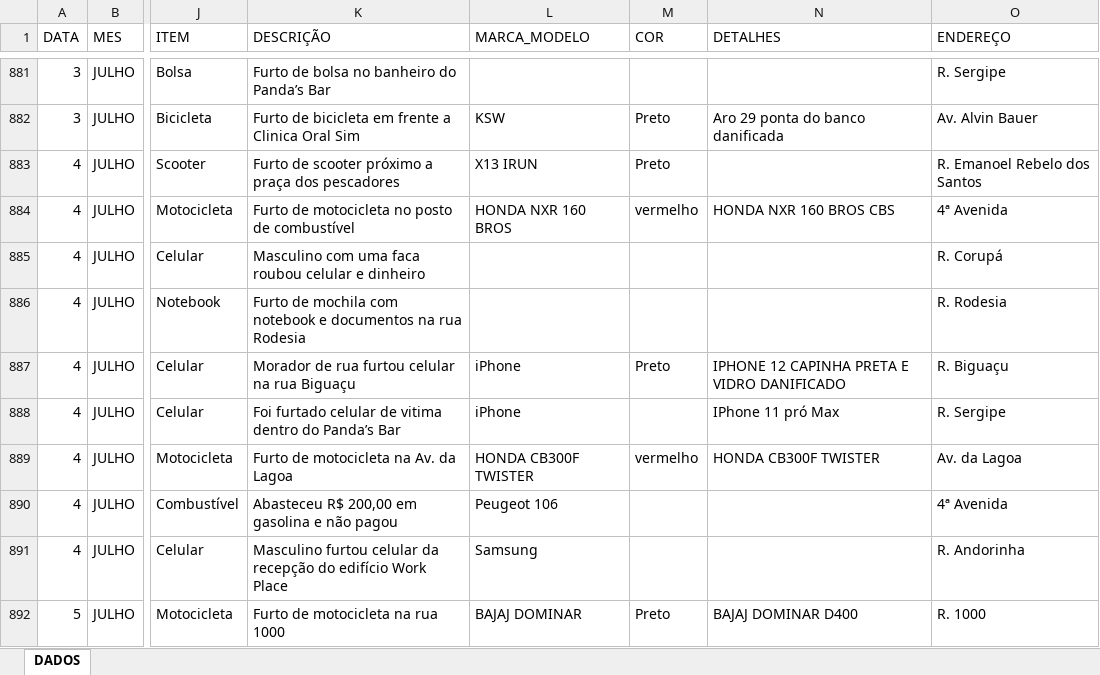
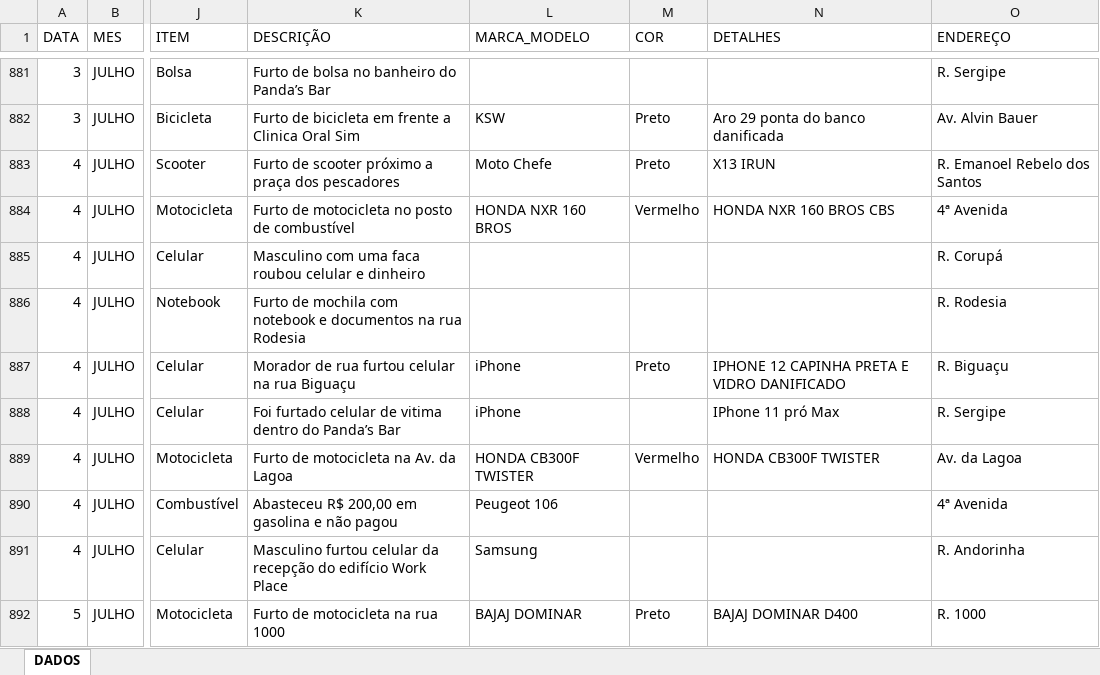
Before and after one commit to ronaldorocco/dashboard, an Excel workbook: secretario.xlsx, sheet DADOS, drawn as a sheet; only a part is shown, gaps mark what is left out; values as stored, in another font and other column widths than the file's, no cell formats; charts and pictures not drawn; the diff covers the shown part only; the diff names each change by its address in the sheet, - before the commit and + after, or states it on an @@ line.

```diff
--- a/secretario.xlsx (sheet DADOS)
+++ b/secretario.xlsx (sheet DADOS)
-L883 (MARCA_MODELO): X13 IRUN
+L883 (MARCA_MODELO): Moto Chefe
-N883 (DETALHES): (empty)
+N883 (DETALHES): X13 IRUN
-M884 (COR): vermelho
+M884 (COR): Vermelho
-M889 (COR): vermelho
+M889 (COR): Vermelho
```
Also changed, not shown: 163 edited cells elsewhere in this sheet, cell formats, 2 other files.
